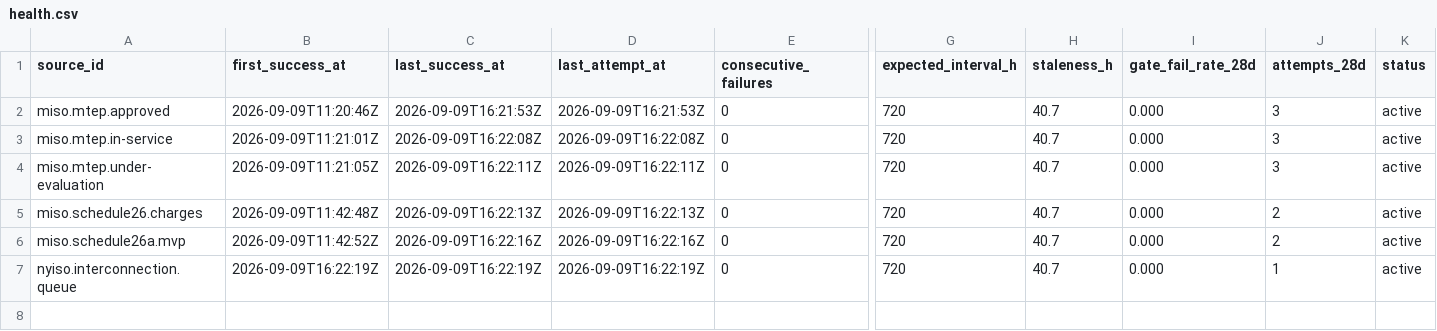
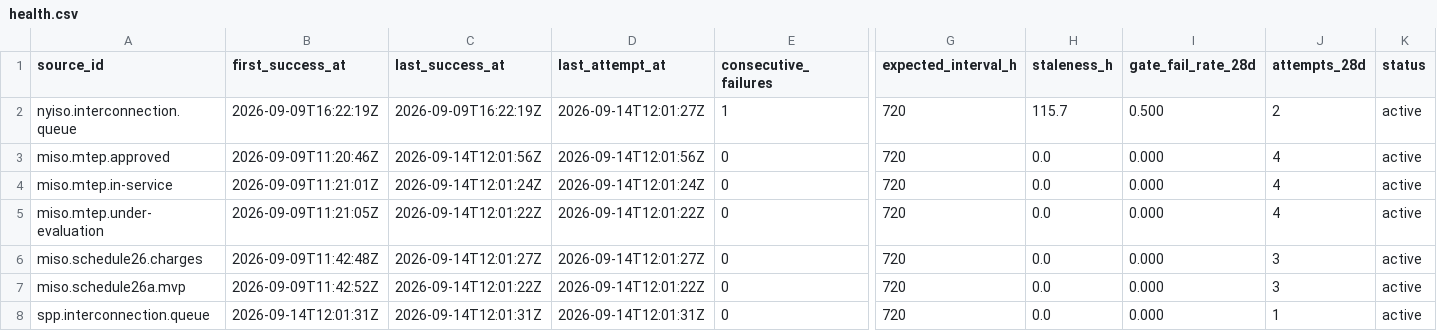
Before and after one commit to q3dresearch/wss-grid-queue, a CSV file: health/health.csv, drawn as a sheet; only a part is shown, gaps mark what is left out; addresses are those after the commit; rows hold the shown columns only; the diff names each change by its address in the sheet, - before the commit and + after, or states it on an @@ line.

```diff
--- a/health/health.csv
+++ b/health/health.csv
+row 2: nyiso.interconnection.queue | 2026-09-09T16:22:19Z | 2026-09-09T16:22:19Z | 2026-09-14T12:01:27Z | 1 | 720 | 115.7 | 0.500 | 2 | active
-C3 (last_success_at): 2026-09-09T16:21:53Z
+C3 (last_success_at): 2026-09-14T12:01:56Z
-D3 (last_attempt_at): 2026-09-09T16:21:53Z
+D3 (last_attempt_at): 2026-09-14T12:01:56Z
-H3:H8 (staleness_h): 40.7
+H3:H8 (staleness_h): 0.0
-J3:J5 (attempts_28d): 3
+J3:J5 (attempts_28d): 4
-C4 (last_success_at): 2026-09-09T16:22:08Z
+C4 (last_success_at): 2026-09-14T12:01:24Z
-D4 (last_attempt_at): 2026-09-09T16:22:08Z
+D4 (last_attempt_at): 2026-09-14T12:01:24Z
-C5 (last_success_at): 2026-09-09T16:22:11Z
+C5 (last_success_at): 2026-09-14T12:01:22Z
-D5 (last_attempt_at): 2026-09-09T16:22:11Z
+D5 (last_attempt_at): 2026-09-14T12:01:22Z
-C6 (last_success_at): 2026-09-09T16:22:13Z
+C6 (last_success_at): 2026-09-14T12:01:27Z
-D6 (last_attempt_at): 2026-09-09T16:22:13Z
+D6 (last_attempt_at): 2026-09-14T12:01:27Z
-J6:J7 (attempts_28d): 2
+J6:J7 (attempts_28d): 3
-C7 (last_success_at): 2026-09-09T16:22:16Z
+C7 (last_success_at): 2026-09-14T12:01:22Z
-D7 (last_attempt_at): 2026-09-09T16:22:16Z
+D7 (last_attempt_at): 2026-09-14T12:01:22Z
-A8 (source_id): nyiso.interconnection.queue
+A8 (source_id): spp.interconnection.queue
-B8 (first_success_at): 2026-09-09T16:22:19Z
+B8 (first_success_at): 2026-09-14T12:01:31Z
-C8 (last_success_at): 2026-09-09T16:22:19Z
+C8 (last_success_at): 2026-09-14T12:01:31Z
-D8 (last_attempt_at): 2026-09-09T16:22:19Z
+D8 (last_attempt_at): 2026-09-14T12:01:31Z
```
Also changed, not shown: 2 other files.
